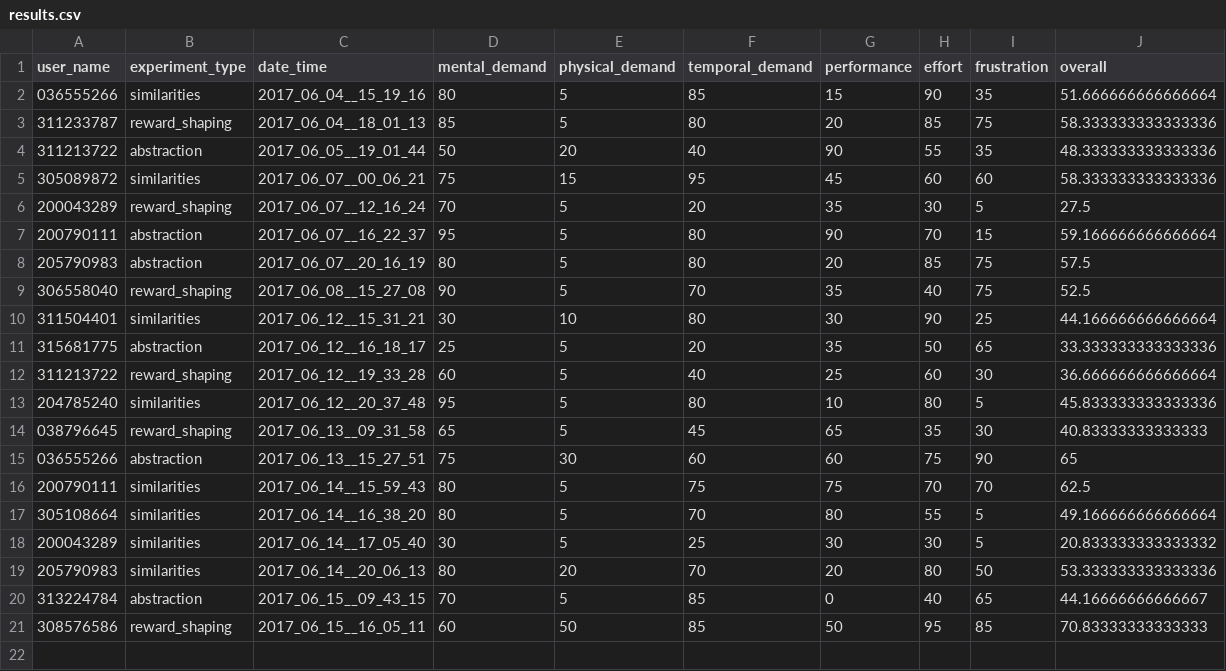
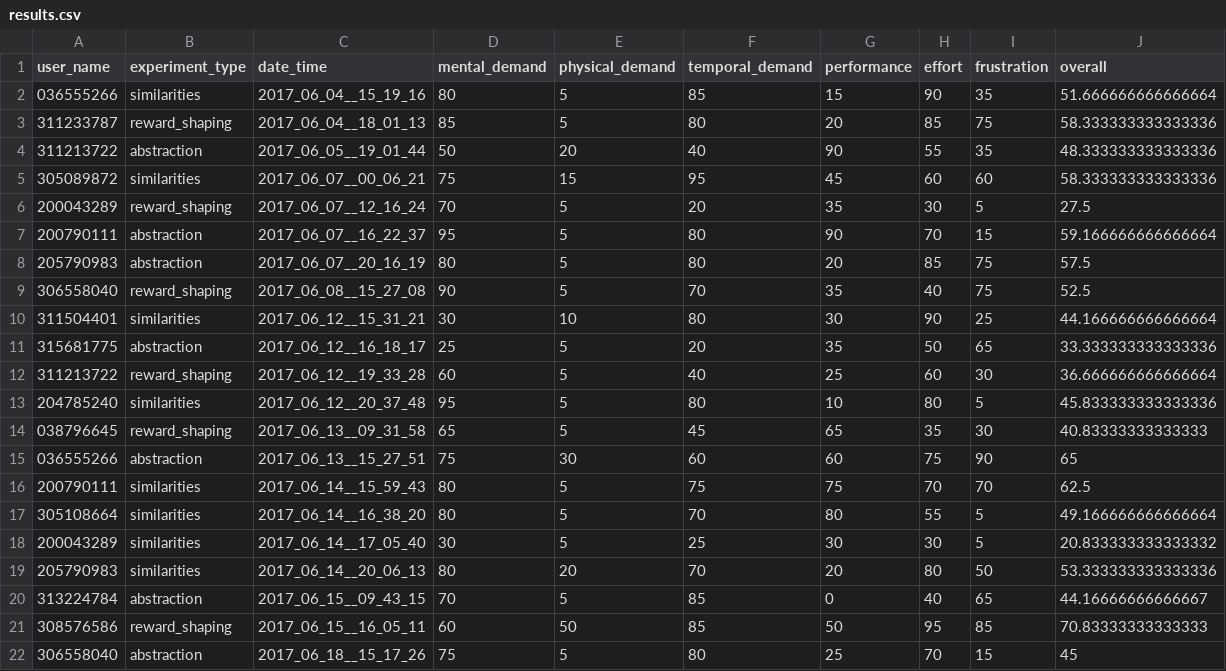
Before and after one commit to moshiky/experiment_scripts, a CSV file: results.csv, drawn as a sheet; the diff names each change by its address in the sheet, - before the commit and + after, or states it on an @@ line.

Commit message:
* add tlx results

```diff
--- a/results.csv
+++ b/results.csv
+row 22: 306558040 | abstraction | 2017_06_18__15_17_26 | 75 | 5 | 80 | 25 | 70 | 15 | 45
```
